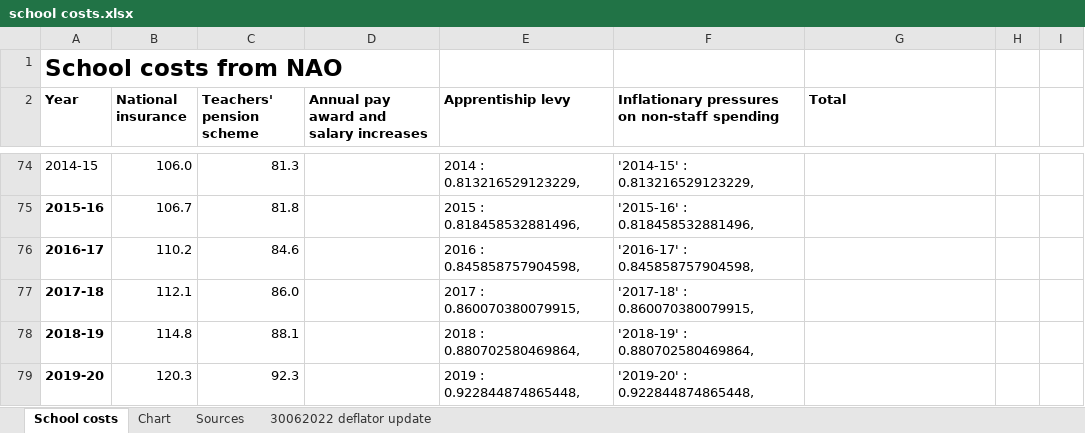
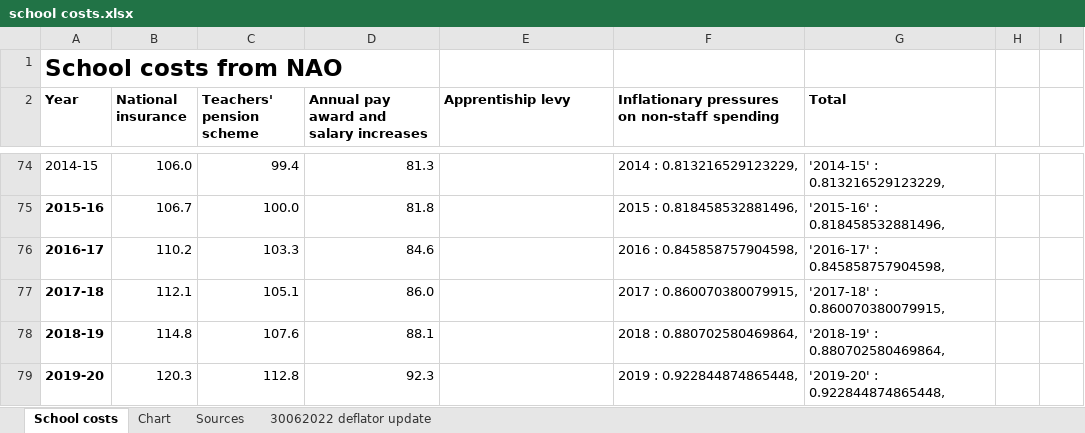
Before and after one commit to National-Education-Union/school-cuts, an Excel workbook: data/school_costs/school costs.xlsx, sheet School costs, drawn as a sheet; only a part is shown, gaps mark what is left out; values as stored, in another font and other column widths than the file's, no borders; the diff covers the shown part only; the diff names each change by its address in the sheet, - before the commit and + after, or states it on an @@ line.

Commit message:
Update school costs.xlsx

```diff
--- a/data/school_costs/school costs.xlsx (sheet School costs)
+++ b/data/school_costs/school costs.xlsx (sheet School costs)
-C74 (Teachers' pension scheme): 81.3
+C74 (Teachers' pension scheme): 99.4
-D74: (empty)
+D74: 81.3
-E74 (Apprentiship levy): 2014 : 0.813216529123229,
+E74 (Apprentiship levy): (empty)
-F74: '2014-15' : 0.813216529123229,
+F74: 2014 : 0.813216529123229,
-G74 (Total): (empty)
+G74 (Total): '2014-15' : 0.813216529123229,
-C75 (Teachers' pension scheme): 81.8
+C75 (Teachers' pension scheme): 100.0
-D75: (empty)
+D75: 81.8
-E75 (Apprentiship levy): 2015 : 0.818458532881496,
+E75 (Apprentiship levy): (empty)
-F75: '2015-16' : 0.818458532881496,
+F75: 2015 : 0.818458532881496,
-G75 (Total): (empty)
+G75 (Total): '2015-16' : 0.818458532881496,
-C76 (Teachers' pension scheme): 84.6
+C76 (Teachers' pension scheme): 103.3
-D76: (empty)
+D76: 84.6
-E76 (Apprentiship levy): 2016 : 0.845858757904598,
+E76 (Apprentiship levy): (empty)
-F76: '2016-17' : 0.845858757904598,
+F76: 2016 : 0.845858757904598,
-G76 (Total): (empty)
+G76 (Total): '2016-17' : 0.845858757904598,
-C77 (Teachers' pension scheme): 86.0
+C77 (Teachers' pension scheme): 105.1
-D77: (empty)
+D77: 86.0
-E77 (Apprentiship levy): 2017 : 0.860070380079915,
+E77 (Apprentiship levy): (empty)
-F77: '2017-18' : 0.860070380079915,
+F77: 2017 : 0.860070380079915,
-G77 (Total): (empty)
+G77 (Total): '2017-18' : 0.860070380079915,
-C78 (Teachers' pension scheme): 88.1
+C78 (Teachers' pension scheme): 107.6
-D78: (empty)
+D78: 88.1
-E78 (Apprentiship levy): 2018 : 0.880702580469864,
+E78 (Apprentiship levy): (empty)
-F78: '2018-19' : 0.880702580469864,
+F78: 2018 : 0.880702580469864,
-G78 (Total): (empty)
+G78 (Total): '2018-19' : 0.880702580469864,
-C79 (Teachers' pension scheme): 92.3
+C79 (Teachers' pension scheme): 112.8
-D79: (empty)
+D79: 92.3
-E79 (Apprentiship levy): 2019 : 0.922844874865448,
+E79 (Apprentiship levy): (empty)
-F79: '2019-20' : 0.922844874865448,
+F79: 2019 : 0.922844874865448,
-G79 (Total): (empty)
+G79 (Total): '2019-20' : 0.922844874865448,
```
Also changed, not shown: 55 edited cells elsewhere in this sheet.
